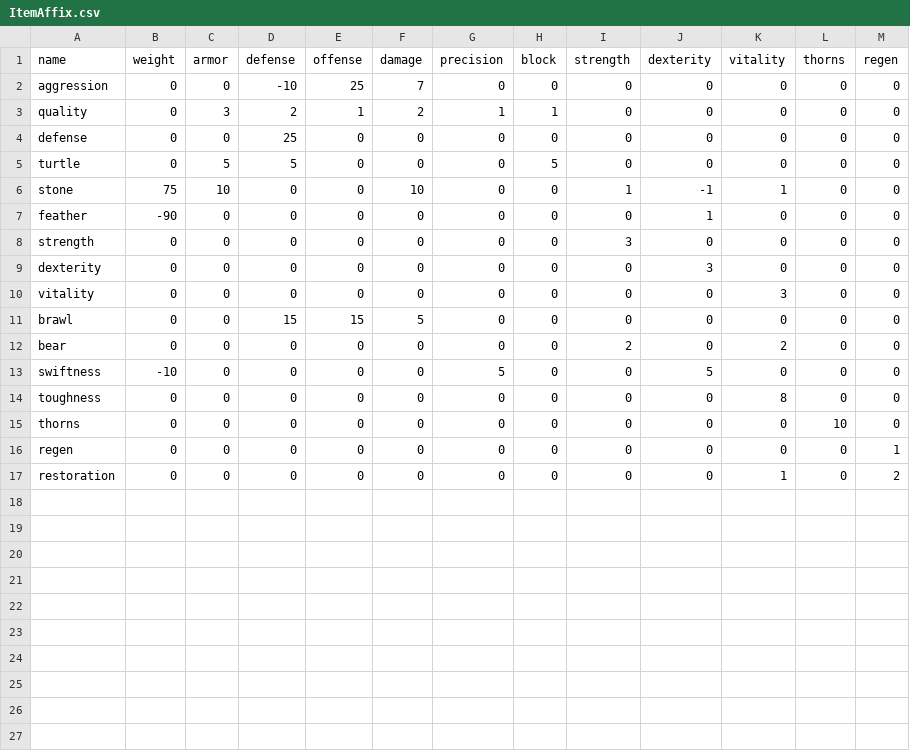
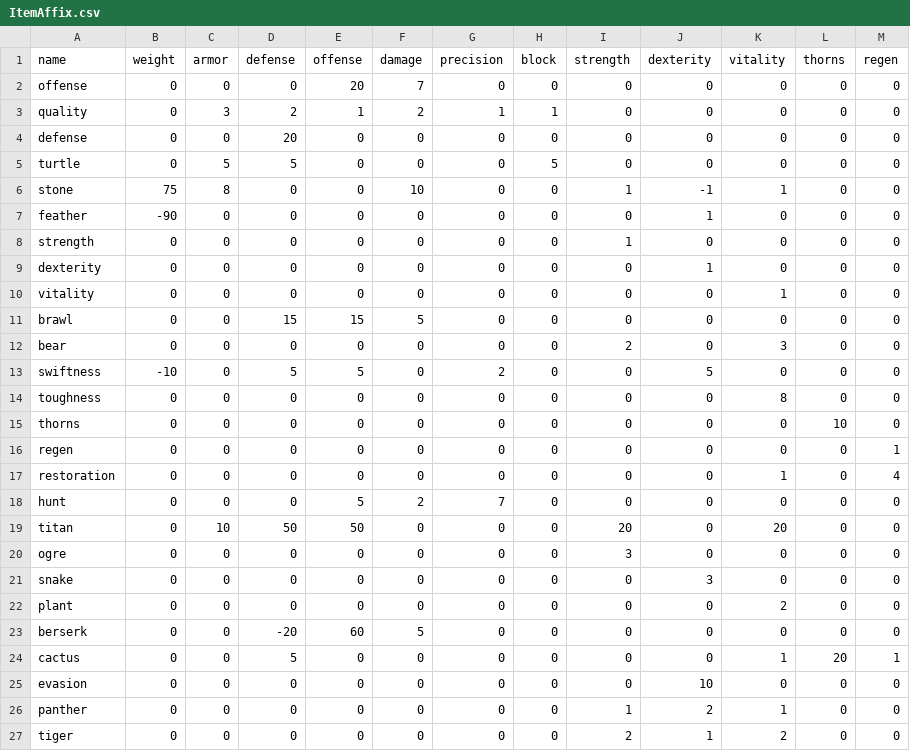
Before and after one commit to moeseven/BattleCrew, a CSV file: BattleCrew/resources/ItemAffix.csv, drawn as a sheet.

Commit message:
armor calculation changed

```diff
--- a/BattleCrew/resources/ItemAffix.csv
+++ b/BattleCrew/resources/ItemAffix.csv
@@ -1,14 +1,14 @@
 name,weight,armor,defense,offense,damage,precision,block,strength,dexterity,vitality,thorns,regen
-aggression,0,0,-10,25,7,0,0,0,0,0,0,0
+offense,0,0,0,20,7,0,0,0,0,0,0,0
 quality,0,3,2,1,2,1,1,0,0,0,0,0
-defense,0,0,25,0,0,0,0,0,0,0,0,0
+defense,0,0,20,0,0,0,0,0,0,0,0,0
 turtle,0,5,5,0,0,0,5,0,0,0,0,0
-stone,75,10,0,0,10,0,0,1,-1,1,0,0
+stone,75,8,0,0,10,0,0,1,-1,1,0,0
 feather,-90,0,0,0,0,0,0,0,1,0,0,0
-strength,0,0,0,0,0,0,0,3,0,0,0,0
-dexterity,0,0,0,0,0,0,0,0,3,0,0,0
-vitality,0,0,0,0,0,0,0,0,0,3,0,0
+strength,0,0,0,0,0,0,0,1,0,0,0,0
+dexterity,0,0,0,0,0,0,0,0,1,0,0,0
+vitality,0,0,0,0,0,0,0,0,0,1,0,0
 brawl,0,0,15,15,5,0,0,0,0,0,0,0
-bear,0,0,0,0,0,0,0,2,0,2,0,0
-swiftness,-10,0,0,0,0,5,0,0,5,0,0,0
+bear,0,0,0,0,0,0,0,2,0,3,0,0
+swiftness,-10,0,5,5,0,2,0,0,5,0,0,0
 toughness,0,0,0,0,0,0,0,0,0,8,0,0
@@ -16,2 +16,12 @@ thorns,0,0,0,0,0,0,0,0,0,0,10,0
 regen,0,0,0,0,0,0,0,0,0,0,0,1
-restoration,0,0,0,0,0,0,0,0,0,1,0,2
+restoration,0,0,0,0,0,0,0,0,0,1,0,4
+hunt,0,0,0,5,2,7,0,0,0,0,0,0
+titan,0,10,50,50,0,0,0,20,0,20,0,0
+ogre,0,0,0,0,0,0,0,3,0,0,0,0
+snake,0,0,0,0,0,0,0,0,3,0,0,0
+plant,0,0,0,0,0,0,0,0,0,2,0,0
+berserk,0,0,-20,60,5,0,0,0,0,0,0,0
+cactus,0,0,5,0,0,0,0,0,0,1,20,1
+evasion,0,0,0,0,0,0,0,0,10,0,0,0
+panther,0,0,0,0,0,0,0,1,2,1,0,0
+tiger,0,0,0,0,0,0,0,2,1,2,0,0
```
Also changed, not shown: BattleCrew/resources/Items.csv, 7 other files.
